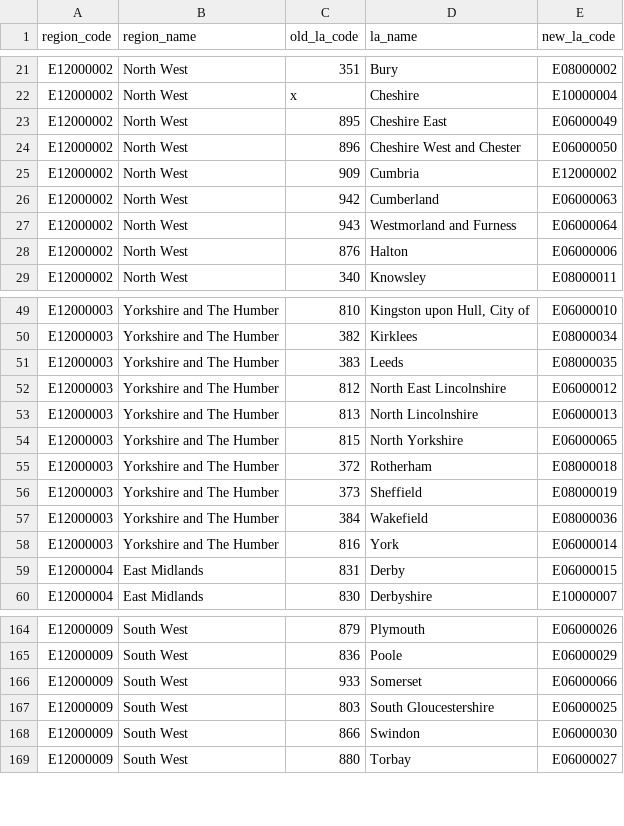
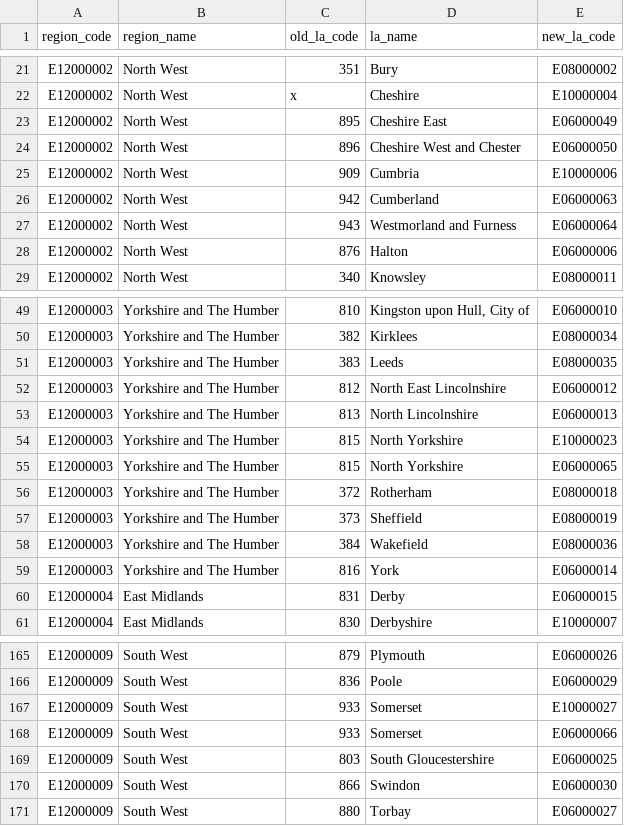
Before and after one commit to dfe-analytical-services/dfe-published-data-qa, a CSV file: data/region_la_hierarchy.csv, drawn as a sheet; only a part is shown, gaps mark what is left out.

Commit message:
Restoring region lookups for recently terminated county LAs

```diff
--- a/data/region_la_hierarchy.csv
+++ b/data/region_la_hierarchy.csv
@@ -24,3 +24,3 @@
 "E12000002","North West","896","Cheshire West and Chester","E06000050"
-"E12000002","North West","909","Cumbria","E12000002"
+"E12000002","North West","909","Cumbria","E10000006"
 "E12000002","North West","942","Cumberland","E06000063"
@@ -53,2 +53,3 @@
 "E12000003","Yorkshire and The Humber","813","North Lincolnshire","E06000013"
+"E12000003","Yorkshire and The Humber","815","North Yorkshire","E10000023"
 "E12000003","Yorkshire and The Humber","815","North Yorkshire","E06000065"
@@ -165,2 +166,3 @@
 "E12000009","South West","836","Poole","E06000029"
+"E12000009","South West","933","Somerset","E10000027"
 "E12000009","South West","933","Somerset","E06000066"
```
